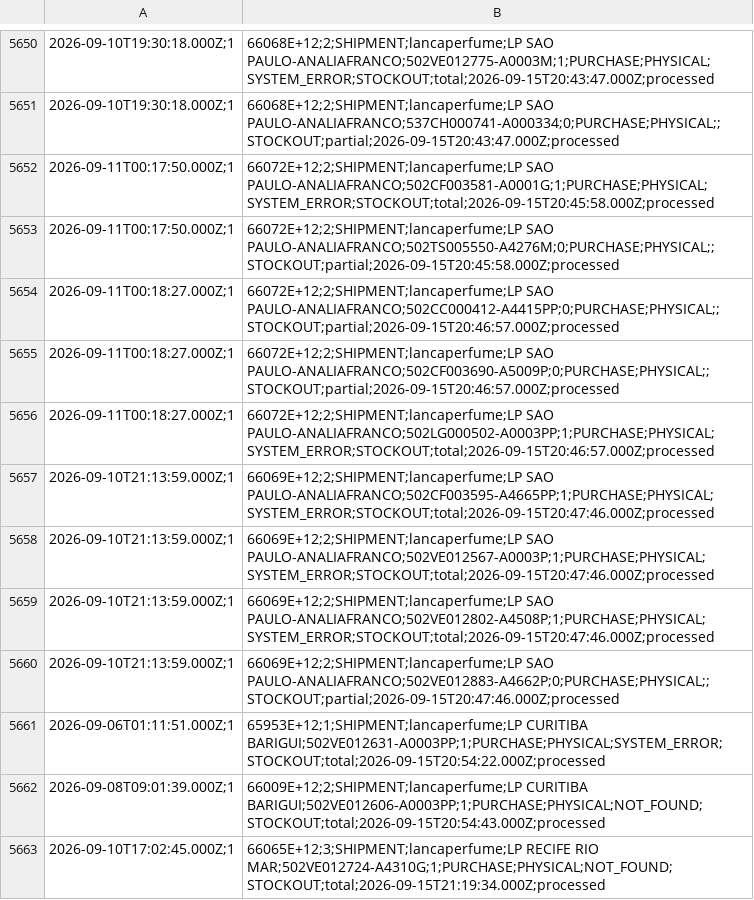
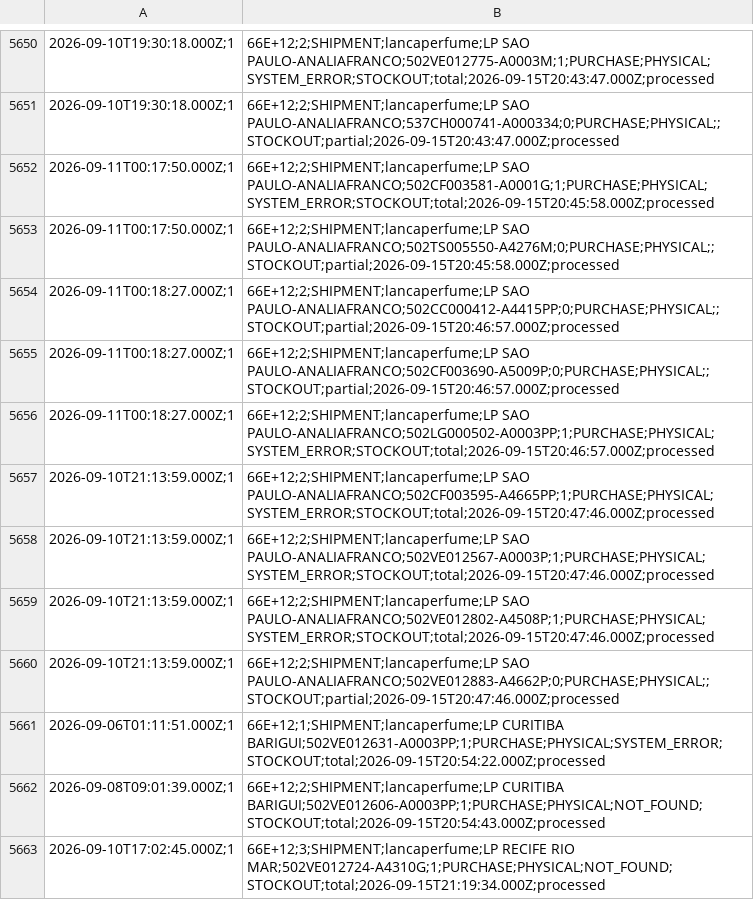
Before and after one commit to omni-lamoda/omni-dashboard, a CSV file: rupturas.csv, drawn as a sheet; only a part is shown, gaps mark what is left out; the diff covers the shown part only.

```diff
--- a/rupturas.csv
+++ b/rupturas.csv
@@ -5650,14 +5650,14 @@
-2026-09-10T19:30:18.000Z;1,66068E+12;2;SHIPMENT;lancaperfume;LP SAO PAULO-ANALIAFRANCO;502VE012775-A0003M;1;PURCHASE;PHYSICAL;SYSTEM_ERROR;STOCKOUT;total;2026-09-15T20:43:47.000Z;processed
-2026-09-10T19:30:18.000Z;1,66068E+12;2;SHIPMENT;lancaperfume;LP SAO PAULO-ANALIAFRANCO;537CH000741-A000334;0;PURCHASE;PHYSICAL;;STOCKOUT;partial;2026-09-15T20:43:47.000Z;processed
-2026-09-11T00:17:50.000Z;1,66072E+12;2;SHIPMENT;lancaperfume;LP SAO PAULO-ANALIAFRANCO;502CF003581-A0001G;1;PURCHASE;PHYSICAL;SYSTEM_ERROR;STOCKOUT;total;2026-09-15T20:45:58.000Z;processed
-2026-09-11T00:17:50.000Z;1,66072E+12;2;SHIPMENT;lancaperfume;LP SAO PAULO-ANALIAFRANCO;502TS005550-A4276M;0;PURCHASE;PHYSICAL;;STOCKOUT;partial;2026-09-15T20:45:58.000Z;processed
-2026-09-11T00:18:27.000Z;1,66072E+12;2;SHIPMENT;lancaperfume;LP SAO PAULO-ANALIAFRANCO;502CC000412-A4415PP;0;PURCHASE;PHYSICAL;;STOCKOUT;partial;2026-09-15T20:46:57.000Z;processed
-2026-09-11T00:18:27.000Z;1,66072E+12;2;SHIPMENT;lancaperfume;LP SAO PAULO-ANALIAFRANCO;502CF003690-A5009P;0;PURCHASE;PHYSICAL;;STOCKOUT;partial;2026-09-15T20:46:57.000Z;processed
-2026-09-11T00:18:27.000Z;1,66072E+12;2;SHIPMENT;lancaperfume;LP SAO PAULO-ANALIAFRANCO;502LG000502-A0003PP;1;PURCHASE;PHYSICAL;SYSTEM_ERROR;STOCKOUT;total;2026-09-15T20:46:57.000Z;processed
-2026-09-10T21:13:59.000Z;1,66069E+12;2;SHIPMENT;lancaperfume;LP SAO PAULO-ANALIAFRANCO;502CF003595-A4665PP;1;PURCHASE;PHYSICAL;SYSTEM_ERROR;STOCKOUT;total;2026-09-15T20:47:46.000Z;processed
-2026-09-10T21:13:59.000Z;1,66069E+12;2;SHIPMENT;lancaperfume;LP SAO PAULO-ANALIAFRANCO;502VE012567-A0003P;1;PURCHASE;PHYSICAL;SYSTEM_ERROR;STOCKOUT;total;2026-09-15T20:47:46.000Z;processed
-2026-09-10T21:13:59.000Z;1,66069E+12;2;SHIPMENT;lancaperfume;LP SAO PAULO-ANALIAFRANCO;502VE012802-A4508P;1;PURCHASE;PHYSICAL;SYSTEM_ERROR;STOCKOUT;total;2026-09-15T20:47:46.000Z;processed
-2026-09-10T21:13:59.000Z;1,66069E+12;2;SHIPMENT;lancaperfume;LP SAO PAULO-ANALIAFRANCO;502VE012883-A4662P;0;PURCHASE;PHYSICAL;;STOCKOUT;partial;2026-09-15T20:47:46.000Z;processed
-2026-09-06T01:11:51.000Z;1,65953E+12;1;SHIPMENT;lancaperfume;LP CURITIBA BARIGUI;502VE012631-A0003PP;1;PURCHASE;PHYSICAL;SYSTEM_ERROR;STOCKOUT;total;2026-09-15T20:54:22.000Z;processed
-2026-09-08T09:01:39.000Z;1,66009E+12;2;SHIPMENT;lancaperfume;LP CURITIBA BARIGUI;502VE012606-A0003PP;1;PURCHASE;PHYSICAL;NOT_FOUND;STOCKOUT;total;2026-09-15T20:54:43.000Z;processed
-2026-09-10T17:02:45.000Z;1,66065E+12;3;SHIPMENT;lancaperfume;LP RECIFE RIO MAR;502VE012724-A4310G;1;PURCHASE;PHYSICAL;NOT_FOUND;STOCKOUT;total;2026-09-15T21:19:34.000Z;processed
+2026-09-10T19:30:18.000Z;1,66E+12;2;SHIPMENT;lancaperfume;LP SAO PAULO-ANALIAFRANCO;502VE012775-A0003M;1;PURCHASE;PHYSICAL;SYSTEM_ERROR;STOCKOUT;total;2026-09-15T20:43:47.000Z;processed
+2026-09-10T19:30:18.000Z;1,66E+12;2;SHIPMENT;lancaperfume;LP SAO PAULO-ANALIAFRANCO;537CH000741-A000334;0;PURCHASE;PHYSICAL;;STOCKOUT;partial;2026-09-15T20:43:47.000Z;processed
+2026-09-11T00:17:50.000Z;1,66E+12;2;SHIPMENT;lancaperfume;LP SAO PAULO-ANALIAFRANCO;502CF003581-A0001G;1;PURCHASE;PHYSICAL;SYSTEM_ERROR;STOCKOUT;total;2026-09-15T20:45:58.000Z;processed
+2026-09-11T00:17:50.000Z;1,66E+12;2;SHIPMENT;lancaperfume;LP SAO PAULO-ANALIAFRANCO;502TS005550-A4276M;0;PURCHASE;PHYSICAL;;STOCKOUT;partial;2026-09-15T20:45:58.000Z;processed
+2026-09-11T00:18:27.000Z;1,66E+12;2;SHIPMENT;lancaperfume;LP SAO PAULO-ANALIAFRANCO;502CC000412-A4415PP;0;PURCHASE;PHYSICAL;;STOCKOUT;partial;2026-09-15T20:46:57.000Z;processed
+2026-09-11T00:18:27.000Z;1,66E+12;2;SHIPMENT;lancaperfume;LP SAO PAULO-ANALIAFRANCO;502CF003690-A5009P;0;PURCHASE;PHYSICAL;;STOCKOUT;partial;2026-09-15T20:46:57.000Z;processed
+2026-09-11T00:18:27.000Z;1,66E+12;2;SHIPMENT;lancaperfume;LP SAO PAULO-ANALIAFRANCO;502LG000502-A0003PP;1;PURCHASE;PHYSICAL;SYSTEM_ERROR;STOCKOUT;total;2026-09-15T20:46:57.000Z;processed
+2026-09-10T21:13:59.000Z;1,66E+12;2;SHIPMENT;lancaperfume;LP SAO PAULO-ANALIAFRANCO;502CF003595-A4665PP;1;PURCHASE;PHYSICAL;SYSTEM_ERROR;STOCKOUT;total;2026-09-15T20:47:46.000Z;processed
+2026-09-10T21:13:59.000Z;1,66E+12;2;SHIPMENT;lancaperfume;LP SAO PAULO-ANALIAFRANCO;502VE012567-A0003P;1;PURCHASE;PHYSICAL;SYSTEM_ERROR;STOCKOUT;total;2026-09-15T20:47:46.000Z;processed
+2026-09-10T21:13:59.000Z;1,66E+12;2;SHIPMENT;lancaperfume;LP SAO PAULO-ANALIAFRANCO;502VE012802-A4508P;1;PURCHASE;PHYSICAL;SYSTEM_ERROR;STOCKOUT;total;2026-09-15T20:47:46.000Z;processed
+2026-09-10T21:13:59.000Z;1,66E+12;2;SHIPMENT;lancaperfume;LP SAO PAULO-ANALIAFRANCO;502VE012883-A4662P;0;PURCHASE;PHYSICAL;;STOCKOUT;partial;2026-09-15T20:47:46.000Z;processed
+2026-09-06T01:11:51.000Z;1,66E+12;1;SHIPMENT;lancaperfume;LP CURITIBA BARIGUI;502VE012631-A0003PP;1;PURCHASE;PHYSICAL;SYSTEM_ERROR;STOCKOUT;total;2026-09-15T20:54:22.000Z;processed
+2026-09-08T09:01:39.000Z;1,66E+12;2;SHIPMENT;lancaperfume;LP CURITIBA BARIGUI;502VE012606-A0003PP;1;PURCHASE;PHYSICAL;NOT_FOUND;STOCKOUT;total;2026-09-15T20:54:43.000Z;processed
+2026-09-10T17:02:45.000Z;1,66E+12;3;SHIPMENT;lancaperfume;LP RECIFE RIO MAR;502VE012724-A4310G;1;PURCHASE;PHYSICAL;NOT_FOUND;STOCKOUT;total;2026-09-15T21:19:34.000Z;processed
```
Also changed, not shown: 17 added rows and 36 edited cells elsewhere in this file, status_lojas.csv, 1 other file.
